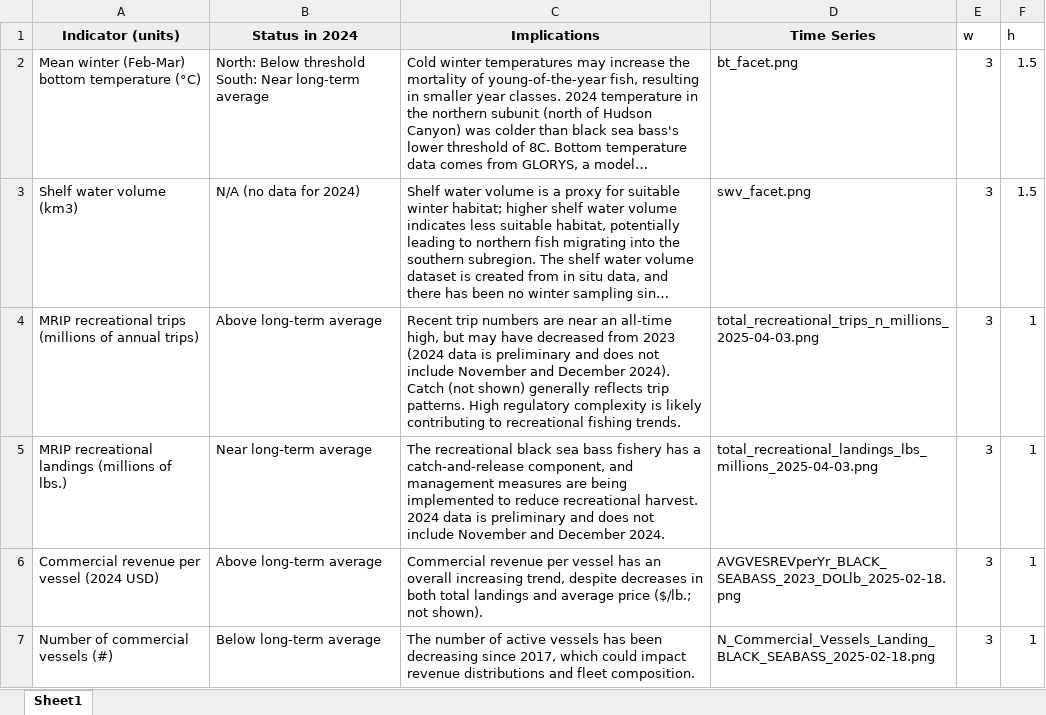
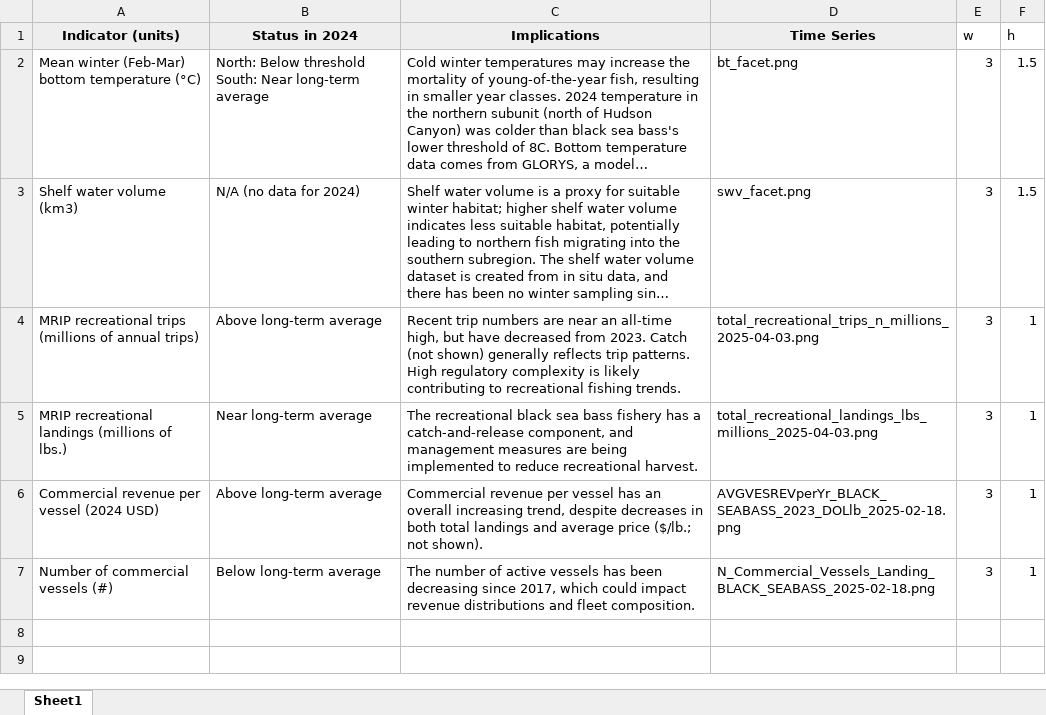
Before and after one commit to NEFSC/READ-EDAB-bsbESP, an Excel workbook: docs/bsb_indicator_table.xlsx, sheet Sheet1, drawn as a sheet; long unchanged cells end in …; values as stored, in another font and other column widths than the file's, no borders; the diff names each change by its address in the sheet, - before the commit and + after, or states it on an @@ line.

Commit message:
remove text about preliminary 2024 mrip data

```diff
--- a/docs/bsb_indicator_table.xlsx (sheet Sheet1)
+++ b/docs/bsb_indicator_table.xlsx (sheet Sheet1)
-C4 (Implications): …high, but may have decreased from 2023 (2024 data is preliminary and does not include November and December 2024). Catch (not…
+C4 (Implications): …high, but have decreased from 2023. Catch (not…
-C5 (Implications): …recreational harvest. 2024 data is preliminary and does not include November and December 2024.
+C5 (Implications): …recreational harvest.
```
Also changed, not shown: 2 other files.
